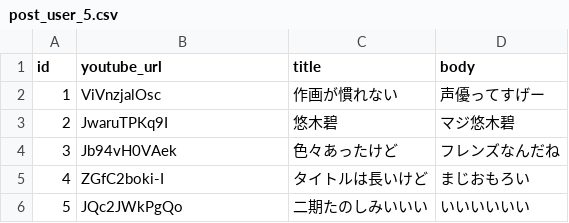
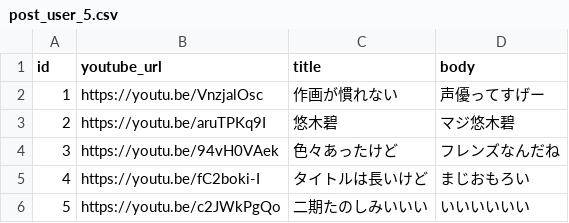
Before and after one commit to mori16968/anitube, a CSV file: db/csv/post_user_5.csv, drawn as a sheet.

```diff
--- a/db/csv/post_user_5.csv
+++ b/db/csv/post_user_5.csv
@@ -1,6 +1,6 @@
 id,youtube_url,title,body
-1,ViVnzjalOsc,作画が慣れない,声優ってすげー
-2,JwaruTPKq9I,悠木碧,マジ悠木碧
-3,Jb94vH0VAek,色々あったけど,フレンズなんだね
-4,ZGfC2boki-I,タイトルは長いけど,まじおもろい
-5,JQc2JWkPgQo,二期たのしみいいい,いいいいいい
+1,https://youtu.be/VnzjalOsc,作画が慣れない,声優ってすげー
+2,https://youtu.be/aruTPKq9I,悠木碧,マジ悠木碧
+3,https://youtu.be/94vH0VAek,色々あったけど,フレンズなんだね
+4,https://youtu.be/fC2boki-I,タイトルは長いけど,まじおもろい
+5,https://youtu.be/c2JWkPgQo,二期たのしみいいい,いいいいいい
```
Also changed, not shown: db/csv/post_user_1.csv, db/csv/post_user_2.csv, 9 other files.
